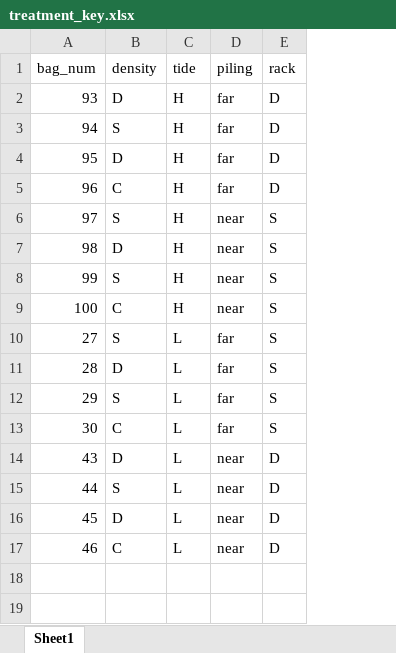
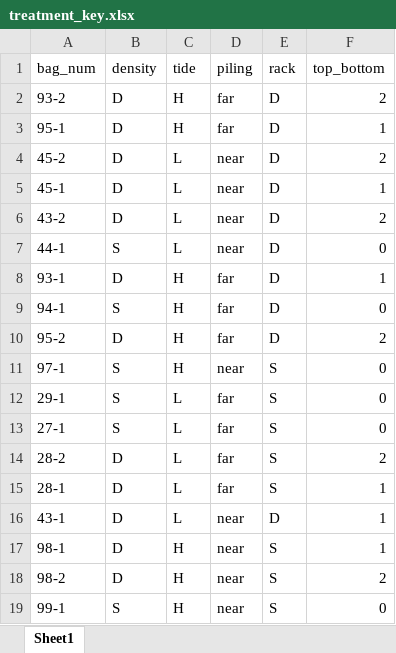
Before and after one commit to graceleuchtenberger/Density_field, an Excel workbook: data/treatment_key.xlsx, sheet Sheet1, drawn as a sheet; values as stored, in another font and other column widths than the file's, no borders; removed rows and columns are numbered as before the commit, all else as after; the diff names each change by its address in the sheet, - before the commit and + after, or states it on an @@ line.

Commit message:
new data new day new model new vibes

```diff
--- a/data/treatment_key.xlsx (sheet Sheet1)
+++ b/data/treatment_key.xlsx (sheet Sheet1)
+column F (top_bottom), row 2: 2; rows 9-11: 0 | 2 | 0; rows 13-16: 0 | 2 | 1 | 1
-A2 (bag_num): 93
+A2 (bag_num): 93-2
+row 3: 95-1 | D | H | far | D | 1
+row 4: 45-2 | D | L | near | D | 2
+row 5: 45-1 | D | L | near | D | 1
+row 6: 43-2 | D | L | near | D | 2
+row 7: 44-1 | S | L | near | D | 0
+row 8: 93-1 | D | H | far | D | 1
-A9 (bag_num): 94
+A9 (bag_num): 94-1
-A10 (bag_num): 95
+A10 (bag_num): 95-2
-row 5: 96 | C | H | far | D
-A11 (bag_num): 97
+A11 (bag_num): 97-1
-row 7: 98 | D | H | near | S
-row 8: 99 | S | H | near | S
-row 9: 100 | C | H | near | S
+row 12: 29-1 | S | L | far | S | 0
-A13 (bag_num): 27
+A13 (bag_num): 27-1
-A14 (bag_num): 28
+A14 (bag_num): 28-2
-A15 (bag_num): 29
+A15 (bag_num): 28-1
-B15 (density): S
+B15 (density): D
-row 13: 30 | C | L | far | S
-A16 (bag_num): 43
+A16 (bag_num): 43-1
-row 15: 44 | S | L | near | D
-row 16: 45 | D | L | near | D
-row 17: 46 | C | L | near | D
+row 17: 98-1 | D | H | near | S | 1
+row 18: 98-2 | D | H | near | S | 2
+row 19: 99-1 | S | H | near | S | 0
```
Also changed, not shown: 3 other files.
